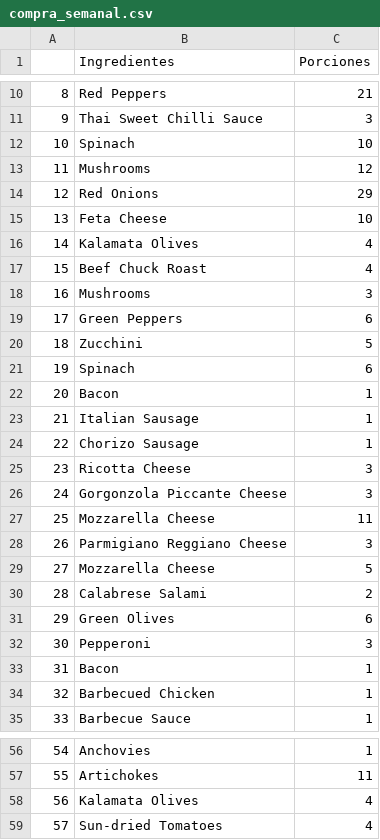
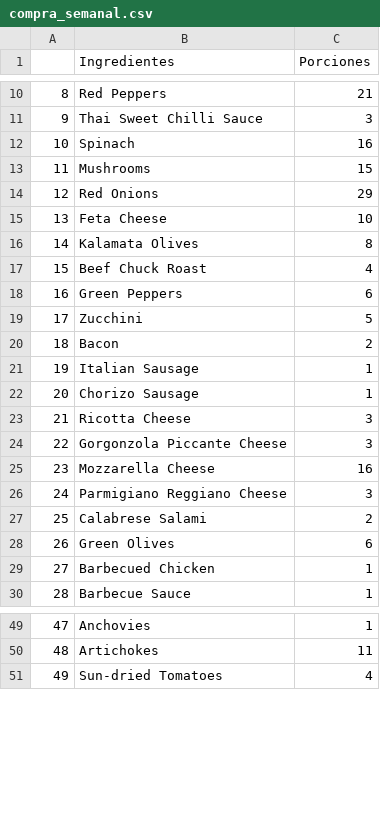
Before and after one commit to NatLey30/Pizzerias-Maven-XML, a CSV file: compra_semanal.csv, drawn as a sheet; only a part is shown, gaps mark what is left out; removed rows and columns are numbered as before the commit, all else as after; the diff covers the shown part only; the diff names each change by its address in the sheet, - before the commit and + after, or states it on an @@ line.

```diff
--- a/compra_semanal.csv
+++ b/compra_semanal.csv
-C12 (Porciones): 10
+C12 (Porciones): 16
-C13 (Porciones): 12
+C13 (Porciones): 15
-C16 (Porciones): 4
+C16 (Porciones): 8
-row 18: 16 | Mushrooms | 3
@@ column A renumbered from row 18 down @@
-row 21: 19 | Spinach | 6
-C20 (Porciones): 1
+C20 (Porciones): 2
-C25 (Porciones): 11
+C25 (Porciones): 16
-row 29: 27 | Mozzarella Cheese | 5
-row 32: 30 | Pepperoni | 3
-row 33: 31 | Bacon | 1
-row 58: 56 | Kalamata Olives | 4
```
Also changed, not shown: 2 removed rows and 3 edited cells elsewhere in this file, 4 other files.
